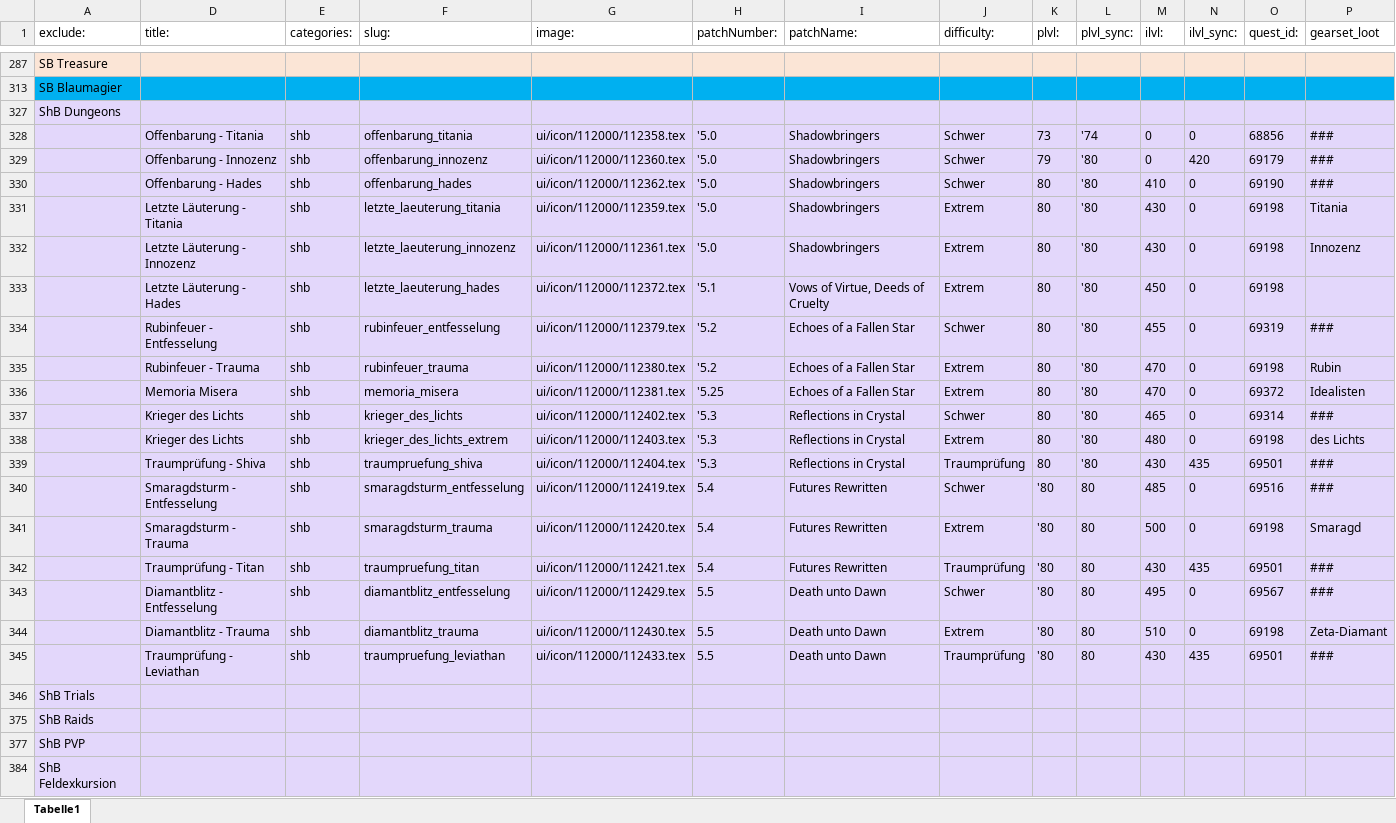
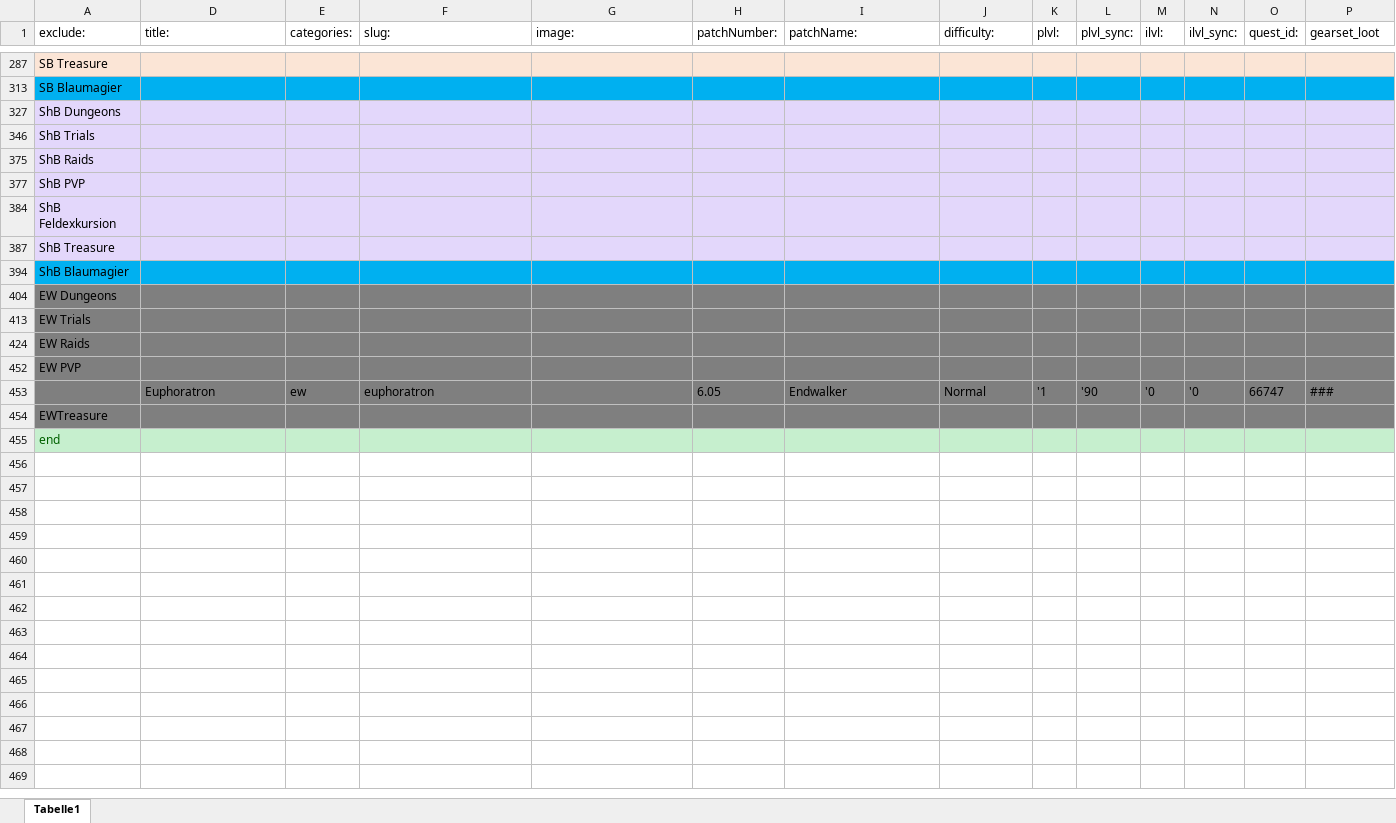
Before and after one commit to Akurosia/DevFFXIVPocketGuide, an Excel workbook: guide_ffxiv.xlsx, sheet Tabelle1, drawn as a sheet; only a part is shown, gaps mark what is left out; the shorter side is filled out with more unchanged rows; values as stored, in another font and other column widths than the file's, no borders; conditional formats not drawn; removed rows and columns are numbered as before the commit, all else as after; rows hold the shown columns only; the diff covers the shown part only; the diff names each change by its address in the sheet, - before the commit and + after, or states it on an @@ line.

```diff
--- a/guide_ffxiv.xlsx (sheet Tabelle1)
+++ b/guide_ffxiv.xlsx (sheet Tabelle1)
@@ row 328 hidden:  | Offenbarung - Titania | shb | offenbarung_titania | ui/icon/112000/112358.tex | '5.0 | Shadowbringers | Schwer | 73 | '74 | 0 | 0 | 68856 | ### @@
@@ row 329 hidden:  | Offenbarung - Innozenz | shb | offenbarung_innozenz | ui/icon/112000/112360.tex | '5.0 | Shadowbringers | Schwer | 79 | '80 | 0 | 420 | 69179 | ### @@
@@ row 330 hidden:  | Offenbarung - Hades | shb | offenbarung_hades | ui/icon/112000/112362.tex | '5.0 | Shadowbringers | Schwer | 80 | '80 | 410 | 0 | 69190 | ### @@
@@ row 331 hidden:  | Letzte Läuterung - Titania | shb | letzte_laeuterung_titania | ui/icon/112000/112359.tex | '5.0 | Shadowbringers | Extrem | 80 | '80 | 430 | 0 | 69198 | Titania @@
@@ row 332 hidden:  | Letzte Läuterung - Innozenz | shb | letzte_laeuterung_innozenz | ui/icon/112000/112361.tex | '5.0 | Shadowbringers | Extrem | 80 | '80 | 430 | 0 | 69198 | Innozenz @@
@@ row 333 hidden:  | Letzte Läuterung - Hades | shb | letzte_laeuterung_hades | ui/icon/112000/112372.tex | '5.1 | Vows of Virtue, Deeds of Cruelty | Extrem | 80 | '80 | 450 | 0 | 69198 @@
@@ row 334 hidden:  | Rubinfeuer - Entfesselung | shb | rubinfeuer_entfesselung | ui/icon/112000/112379.tex | '5.2 | Echoes of a Fallen Star | Schwer | 80 | '80 | 455 | 0 | 69319 | ### @@
@@ row 335 hidden:  | Rubinfeuer - Trauma | shb | rubinfeuer_trauma | ui/icon/112000/112380.tex | '5.2 | Echoes of a Fallen Star | Extrem | 80 | '80 | 470 | 0 | 69198 | Rubin @@
@@ row 336 hidden:  | Memoria Misera | shb | memoria_misera | ui/icon/112000/112381.tex | '5.25 | Echoes of a Fallen Star | Extrem | 80 | '80 | 470 | 0 | 69372 | Idealisten @@
@@ row 337 hidden:  | Krieger des Lichts | shb | krieger_des_lichts | ui/icon/112000/112402.tex | '5.3 | Reflections in Crystal | Schwer | 80 | '80 | 465 | 0 | 69314 | ### @@
@@ row 338 hidden:  | Krieger des Lichts | shb | krieger_des_lichts_extrem | ui/icon/112000/112403.tex | '5.3 | Reflections in Crystal | Extrem | 80 | '80 | 480 | 0 | 69198 | des Lichts @@
@@ row 339 hidden:  | Traumprüfung - Shiva | shb | traumpruefung_shiva | ui/icon/112000/112404.tex | '5.3 | Reflections in Crystal | Traumprüfung | 80 | '80 | 430 | 435 | 69501 | ### @@
@@ row 340 hidden:  | Smaragdsturm - Entfesselung | shb | smaragdsturm_entfesselung | ui/icon/112000/112419.tex | 5.4 | Futures Rewritten | Schwer | '80 | 80 | 485 | 0 | 69516 | ### @@
@@ row 341 hidden:  | Smaragdsturm - Trauma | shb | smaragdsturm_trauma | ui/icon/112000/112420.tex | 5.4 | Futures Rewritten | Extrem | '80 | 80 | 500 | 0 | 69198 | Smaragd @@
@@ row 342 hidden:  | Traumprüfung - Titan | shb | traumpruefung_titan | ui/icon/112000/112421.tex | 5.4 | Futures Rewritten | Traumprüfung | '80 | 80 | 430 | 435 | 69501 | ### @@
@@ row 343 hidden:  | Diamantblitz - Entfesselung | shb | diamantblitz_entfesselung | ui/icon/112000/112429.tex | 5.5 | Death unto Dawn | Schwer | '80 | 80 | 495 | 0 | 69567 | ### @@
@@ row 344 hidden:  | Diamantblitz - Trauma | shb | diamantblitz_trauma | ui/icon/112000/112430.tex | 5.5 | Death unto Dawn | Extrem | '80 | 80 | 510 | 0 | 69198 | Zeta-Diamant @@
@@ row 345 hidden:  | Traumprüfung - Leviathan | shb | traumpruefung_leviathan | ui/icon/112000/112433.tex | 5.5 | Death unto Dawn | Traumprüfung | '80 | 80 | 430 | 435 | 69501 | ### @@
```
Also changed, not shown: 1 added row and 27 hidden or unhidden rows elsewhere in this sheet, hidden cells, 1 other file.
